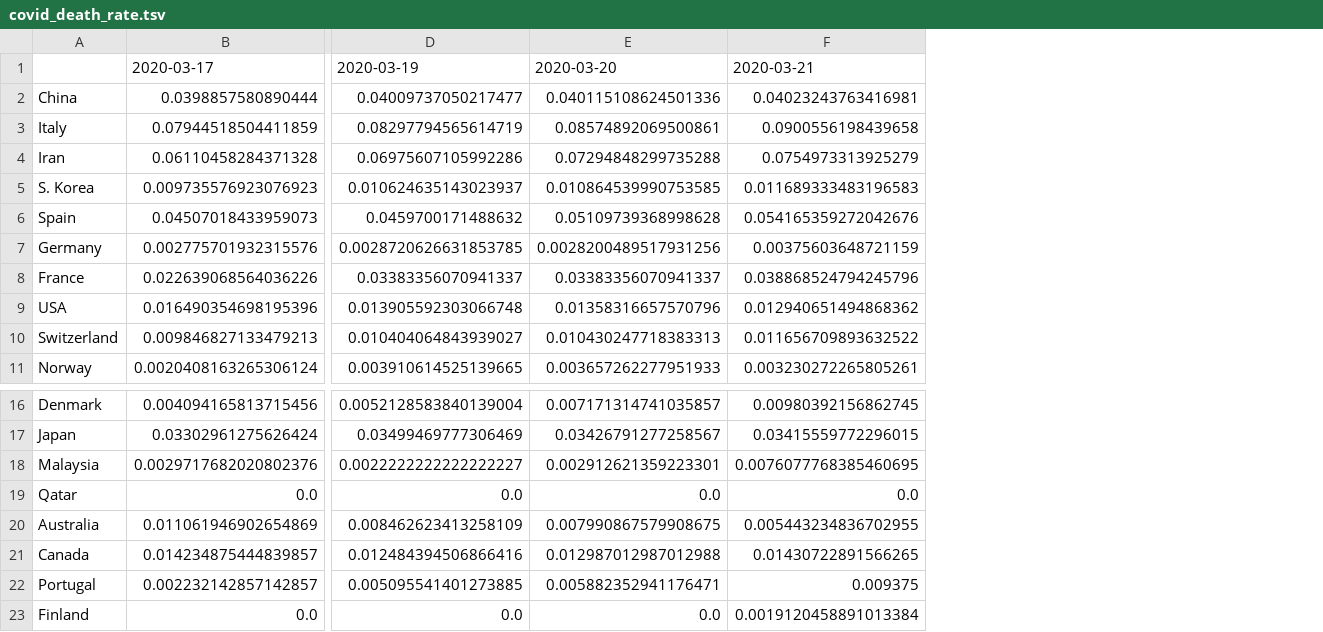
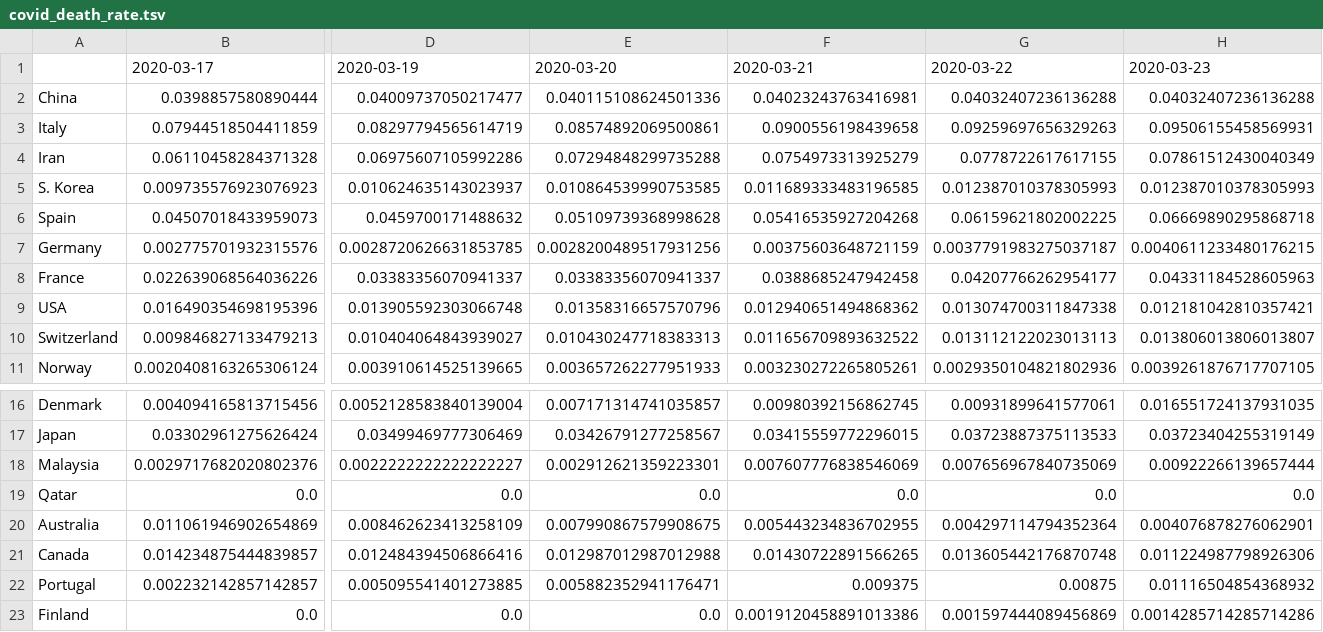
Before and after one commit to alussana/covidbot, a TSV file: covid_death_rate.tsv, drawn as a sheet; only a part is shown, gaps mark what is left out; the diff names each change by its address in the sheet, - before the commit and + after, or states it on an @@ line.

Commit message:
[daily automatic commit: data and plots updated]

```diff
--- a/covid_death_rate.tsv
+++ b/covid_death_rate.tsv
+column G, rows 1-11: 2020-03-22 | 0.04032407236136288 | 0.09259697656329263 | 0.0778722617617155 | 0.012387010378305993 | 0.06159621802002225 | 0.0037791983275037187 | 0.04207766262954177 | 0.013074700311847338 | 0.013112122023013113 | 0.0029350104821802936; rows 16-23: 0.00931899641577061 | 0.03723887375113533 | 0.007656967840735069 | 0.0 | 0.004297114794352364 | 0.013605442176870748 | 0.00875 | 0.001597444089456869
+column H, rows 1-11: 2020-03-23 | 0.04032407236136288 | 0.09506155458569931 | 0.07861512430040349 | 0.012387010378305993 | 0.06669890295868718 | 0.0040611233480176215 | 0.04331184528605963 | 0.012181042810357421 | 0.013806013806013807 | 0.0039261876717707105; rows 16-23: 0.016551724137931035 | 0.03723404255319149 | 0.00922266139657444 | 0.0 | 0.004076878276062901 | 0.011224987798926306 | 0.01116504854368932 | 0.0014285714285714286
-F5: 0.011689333483196583
+F5: 0.011689333483196585
-F6: 0.054165359272042676
+F6: 0.05416535927204268
-F8: 0.038868524794245796
+F8: 0.0388685247942458
-F18: 0.0076077768385460695
+F18: 0.007607776838546069
-F23: 0.0019120458891013384
+F23: 0.0019120458891013386
```
Also changed, not shown: covid_cases_1M_pop.tsv, covid_total_cases.tsv, 5 other files.
